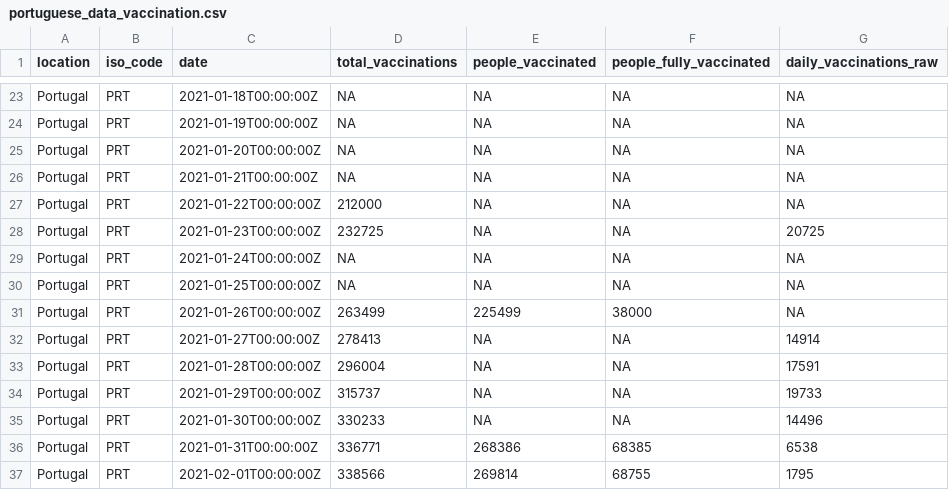
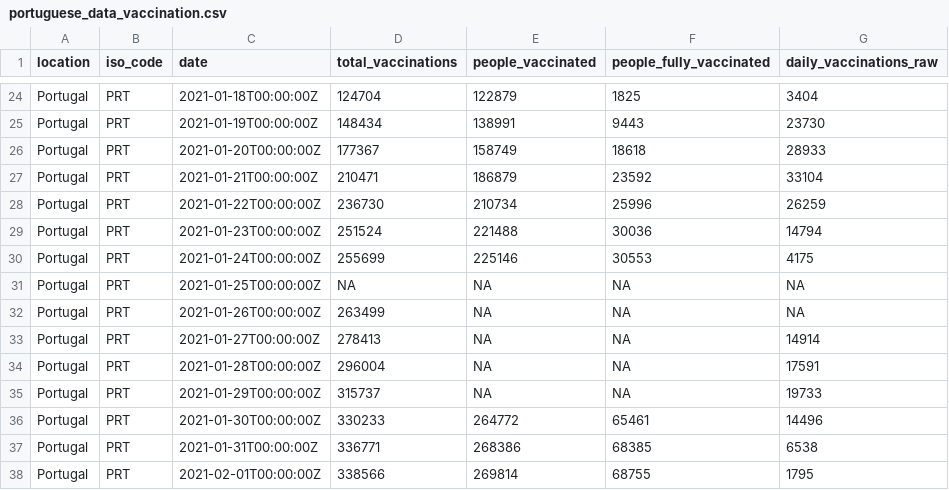
Before and after one commit to ruimgbarros/vacinacao, a CSV file: portuguese_data_vaccination.csv, drawn as a sheet; only a part is shown, gaps mark what is left out; addresses are those after the commit; the diff covers the shown part only; the diff names each change by its address in the sheet, - before the commit and + after, or states it on an @@ line.

Commit message:
new data

```diff
--- a/portuguese_data_vaccination.csv
+++ b/portuguese_data_vaccination.csv
-D24 (total_vaccinations): NA
+D24 (total_vaccinations): 124704
-E24 (people_vaccinated): NA
+E24 (people_vaccinated): 122879
-F24 (people_fully_vaccinated): NA
+F24 (people_fully_vaccinated): 1825
-G24 (daily_vaccinations_raw): NA
+G24 (daily_vaccinations_raw): 3404
-D25 (total_vaccinations): NA
+D25 (total_vaccinations): 148434
-E25 (people_vaccinated): NA
+E25 (people_vaccinated): 138991
-F25 (people_fully_vaccinated): NA
+F25 (people_fully_vaccinated): 9443
-G25 (daily_vaccinations_raw): NA
+G25 (daily_vaccinations_raw): 23730
-D26 (total_vaccinations): NA
+D26 (total_vaccinations): 177367
-E26 (people_vaccinated): NA
+E26 (people_vaccinated): 158749
-F26 (people_fully_vaccinated): NA
+F26 (people_fully_vaccinated): 18618
-G26 (daily_vaccinations_raw): NA
+G26 (daily_vaccinations_raw): 28933
-D27 (total_vaccinations): NA
+D27 (total_vaccinations): 210471
-E27 (people_vaccinated): NA
+E27 (people_vaccinated): 186879
-F27 (people_fully_vaccinated): NA
+F27 (people_fully_vaccinated): 23592
-G27 (daily_vaccinations_raw): NA
+G27 (daily_vaccinations_raw): 33104
-D28 (total_vaccinations): 212000
+D28 (total_vaccinations): 236730
-E28 (people_vaccinated): NA
+E28 (people_vaccinated): 210734
-F28 (people_fully_vaccinated): NA
+F28 (people_fully_vaccinated): 25996
-G28 (daily_vaccinations_raw): NA
+G28 (daily_vaccinations_raw): 26259
-D29 (total_vaccinations): 232725
+D29 (total_vaccinations): 251524
-E29 (people_vaccinated): NA
+E29 (people_vaccinated): 221488
-F29 (people_fully_vaccinated): NA
+F29 (people_fully_vaccinated): 30036
-G29 (daily_vaccinations_raw): 20725
+G29 (daily_vaccinations_raw): 14794
-D30 (total_vaccinations): NA
+D30 (total_vaccinations): 255699
-E30 (people_vaccinated): NA
+E30 (people_vaccinated): 225146
-F30 (people_fully_vaccinated): NA
+F30 (people_fully_vaccinated): 30553
-G30 (daily_vaccinations_raw): NA
+G30 (daily_vaccinations_raw): 4175
-E32 (people_vaccinated): 225499
+E32 (people_vaccinated): NA
-F32 (people_fully_vaccinated): 38000
+F32 (people_fully_vaccinated): NA
-E36 (people_vaccinated): NA
+E36 (people_vaccinated): 264772
-F36 (people_fully_vaccinated): NA
+F36 (people_fully_vaccinated): 65461
```
Also changed, not shown: 2 added rows and 64 edited cells elsewhere in this file, 1 other file.
